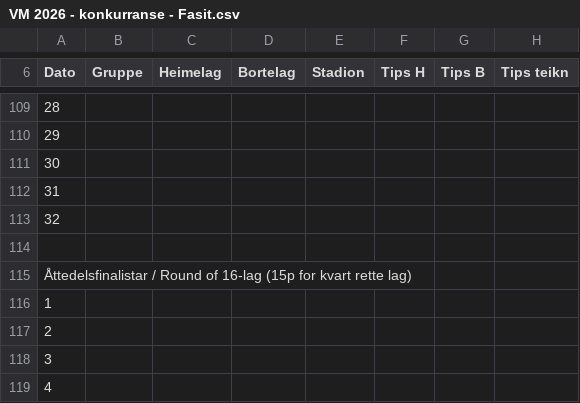
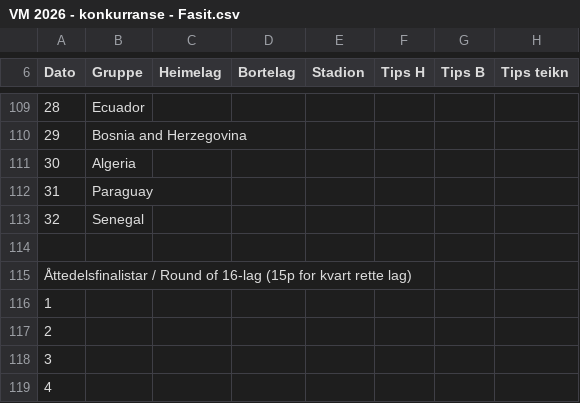
Before and after one commit to Kjetle/VM-konkurransen, a CSV file: Final/VM 2026 - konkurranse - Fasit.csv, drawn as a sheet; only a part is shown, gaps mark what is left out; the diff covers the shown part only.

```diff
--- a/Final/VM 2026 - konkurranse - Fasit.csv
+++ b/Final/VM 2026 - konkurranse - Fasit.csv
@@ -109,6 +109,6 @@ Dato,Gruppe,Heimelag,Bortelag,Stadion,Tips H,Tips B,Tips teikn
-28,,,,,,,
-29,,,,,,,
-30,,,,,,,
-31,,,,,,,
-32,,,,,,,
+28,Ecuador,,,,,,
+29,Bosnia and Herzegovina,,,,,,
+30,Algeria,,,,,,
+31,Paraguay,,,,,,
+32,Senegal,,,,,,
 ,,,,,,,
```
Also changed, not shown: 27 edited cells elsewhere in this file.
